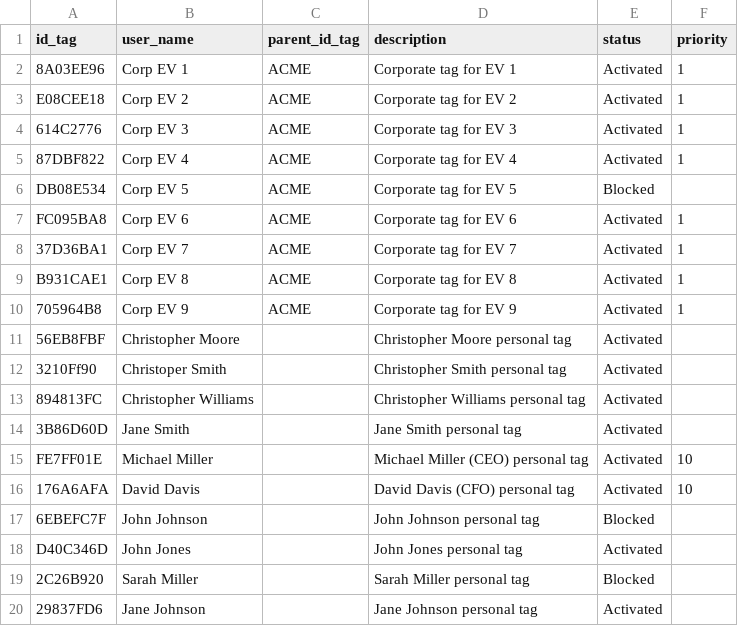
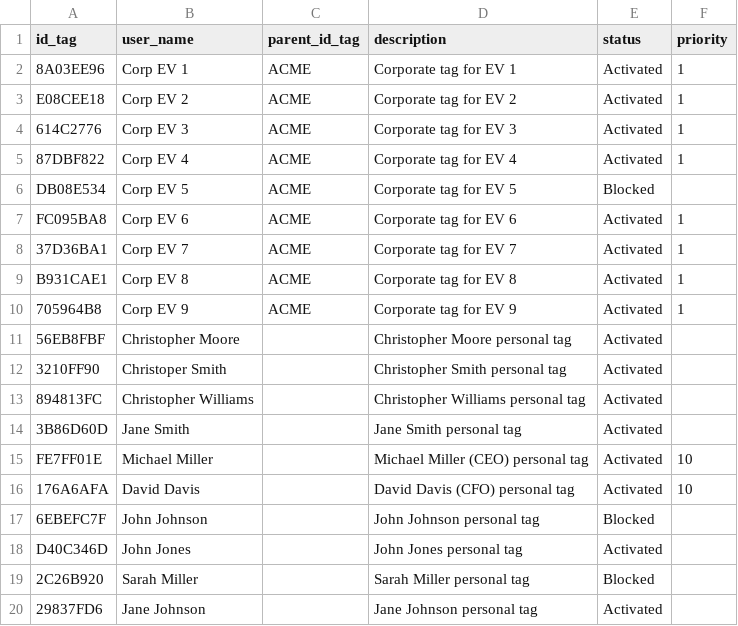
Before and after one commit to ocpp-balanz/balanz, a CSV file: data/model/tags.csv, drawn as a sheet.

```diff
--- a/data/model/tags.csv
+++ b/data/model/tags.csv
@@ -11,3 +11,3 @@ B931CAE1,Corp EV 8,ACME,Corporate tag for EV 8,Activated,1
 56EB8FBF,Christopher Moore,,Christopher Moore personal tag,Activated,
-3210Ff90,Christoper Smith,,Christopher Smith personal tag,Activated,
+3210FF90,Christoper Smith,,Christopher Smith personal tag,Activated,
 894813FC,Christopher Williams,,Christopher Williams personal tag,Activated,
```
Also changed, not shown: 9 other files.
